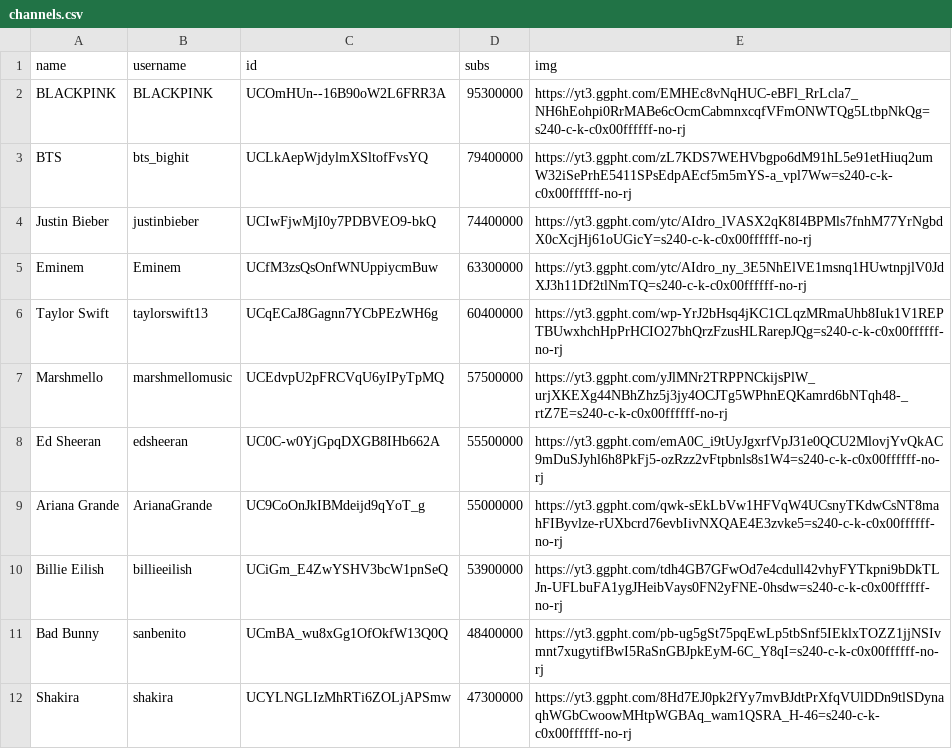
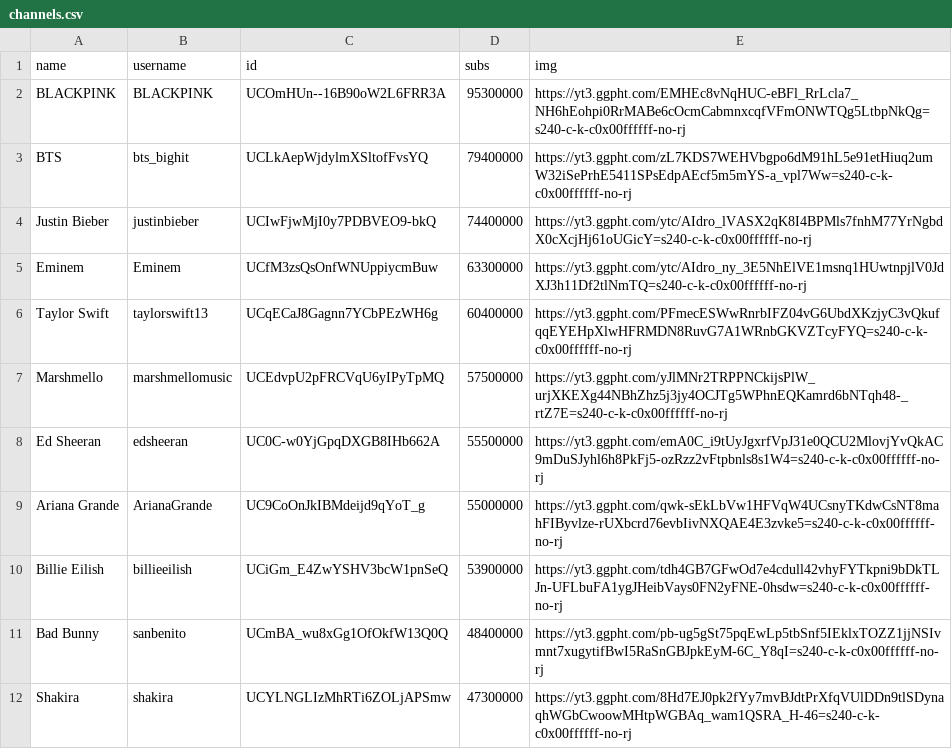
Before and after one commit to marco97pa/MostSubYTMusicChannels, a CSV file: channels.csv, drawn as a sheet; only a part is shown.

Commit message:
Channels stats update
Image of Taylor Swift updated

```diff
--- a/channels.csv
+++ b/channels.csv
@@ -5,3 +5,3 @@ Justin Bieber,justinbieber,UCIwFjwMjI0y7PDBVEO9-bkQ,74400000,https://yt3.ggpht.c
 Eminem,Eminem,UCfM3zsQsOnfWNUppiycmBuw,63300000,https://yt3.ggpht.com/ytc/AIdro_ny_3E5NhElVE1msnq1HUwtnpjlV0JdXJ3h11Df2tlNmTQ=s240-c-k-c0x00ffffff-no-rj
-Taylor Swift,taylorswift13,UCqECaJ8Gagnn7YCbPEzWH6g,60400000,https://yt3.ggpht.com/wp-YrJ2bHsq4jKC1CLqzMRmaUhb8Iuk1V1REPTBUwxhchHpPrHCIO27bhQrzFzusHLRarepJQg=s240-c-k-c0x00ffffff-no-rj
+Taylor Swift,taylorswift13,UCqECaJ8Gagnn7YCbPEzWH6g,60400000,https://yt3.ggpht.com/PFmecESWwRnrbIFZ04vG6UbdXKzjyC3vQkufqqEYEHpXlwHFRMDN8RuvG7A1WRnbGKVZTcyFYQ=s240-c-k-c0x00ffffff-no-rj
 Marshmello,marshmellomusic,UCEdvpU2pFRCVqU6yIPyTpMQ,57500000,https://yt3.ggpht.com/yJlMNr2TRPPNCkijsPlW_urjXKEXg44NBhZhz5j3jy4OCJTg5WPhnEQKamrd6bNTqh48-_rtZ7E=s240-c-k-c0x00ffffff-no-rj
```
